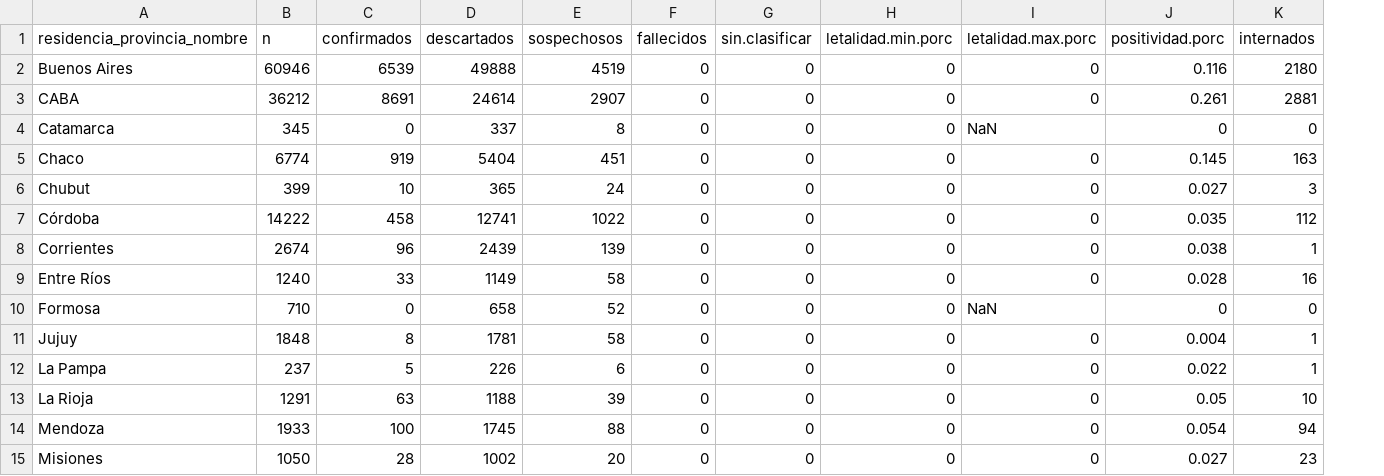
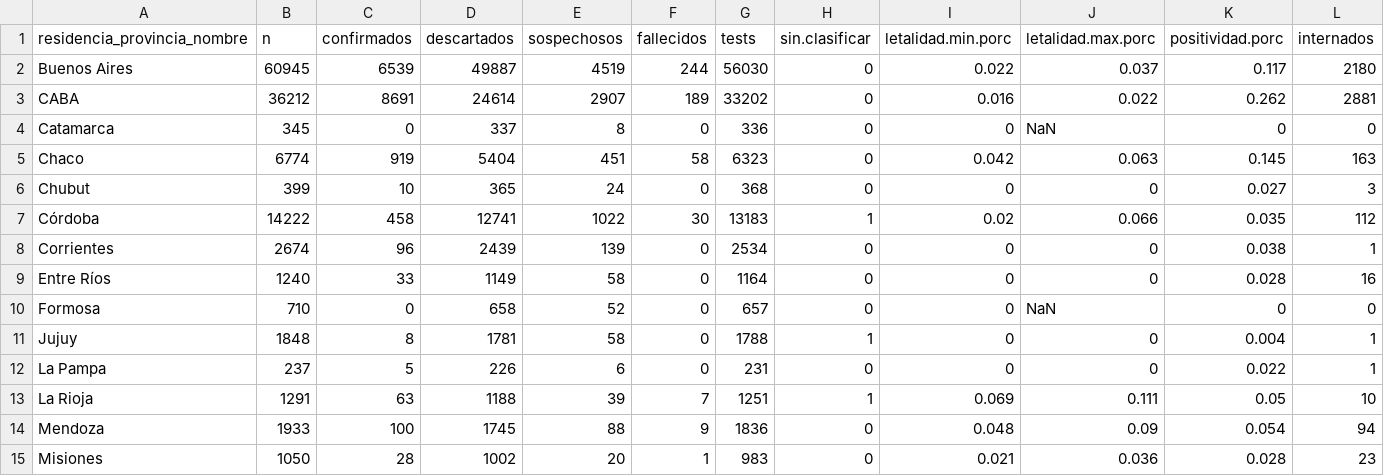
Before and after one commit to rOpenStats/COVID19ARdata, a CSV file: curated/covid19ar_residencia_provincia_nombre.csv, drawn as a sheet; only a part is shown; addresses are those after the commit; the diff covers the shown part only; the diff names each change by its address in the sheet, - before the commit and + after, or states it on an @@ line.

```diff
--- a/curated/covid19ar_residencia_provincia_nombre.csv
+++ b/curated/covid19ar_residencia_provincia_nombre.csv
+column G (tests), rows 2-15: 56030 | 33202 | 336 | 6323 | 368 | 13183 | 2534 | 1164 | 657 | 1788 | 231 | 1251 | 1836 | 983
-B2 (n): 60946
+B2 (n): 60945
-D2 (descartados): 49888
+D2 (descartados): 49887
-F2 (fallecidos): 0
+F2 (fallecidos): 244
-I2 (letalidad.min.porc): 0
+I2 (letalidad.min.porc): 0.022
-J2 (letalidad.max.porc): 0
+J2 (letalidad.max.porc): 0.037
-K2 (positividad.porc): 0.116
+K2 (positividad.porc): 0.117
-F3 (fallecidos): 0
+F3 (fallecidos): 189
-I3 (letalidad.min.porc): 0
+I3 (letalidad.min.porc): 0.016
-J3 (letalidad.max.porc): 0
+J3 (letalidad.max.porc): 0.022
-K3 (positividad.porc): 0.261
+K3 (positividad.porc): 0.262
-F5 (fallecidos): 0
+F5 (fallecidos): 58
-I5 (letalidad.min.porc): 0
+I5 (letalidad.min.porc): 0.042
-J5 (letalidad.max.porc): 0
+J5 (letalidad.max.porc): 0.063
-F7 (fallecidos): 0
+F7 (fallecidos): 30
-H7 (sin.clasificar): 0
+H7 (sin.clasificar): 1
-I7 (letalidad.min.porc): 0
+I7 (letalidad.min.porc): 0.02
-J7 (letalidad.max.porc): 0
+J7 (letalidad.max.porc): 0.066
-H11 (sin.clasificar): 0
+H11 (sin.clasificar): 1
-F13 (fallecidos): 0
+F13 (fallecidos): 7
-H13 (sin.clasificar): 0
+H13 (sin.clasificar): 1
-I13 (letalidad.min.porc): 0
+I13 (letalidad.min.porc): 0.069
-J13 (letalidad.max.porc): 0
+J13 (letalidad.max.porc): 0.111
-F14 (fallecidos): 0
+F14 (fallecidos): 9
-I14 (letalidad.min.porc): 0
+I14 (letalidad.min.porc): 0.048
-J14 (letalidad.max.porc): 0
+J14 (letalidad.max.porc): 0.09
-F15 (fallecidos): 0
+F15 (fallecidos): 1
-I15 (letalidad.min.porc): 0
+I15 (letalidad.min.porc): 0.021
-J15 (letalidad.max.porc): 0
+J15 (letalidad.max.porc): 0.036
-K15 (positividad.porc): 0.027
+K15 (positividad.porc): 0.028
```
Also changed, not shown: 19 edited cells elsewhere in this file, curated/covid19ar_edad.rango-sexo.csv, curated/covid19ar_residencia_provincia_nombre-edad.rango.csv, 5 other files.
